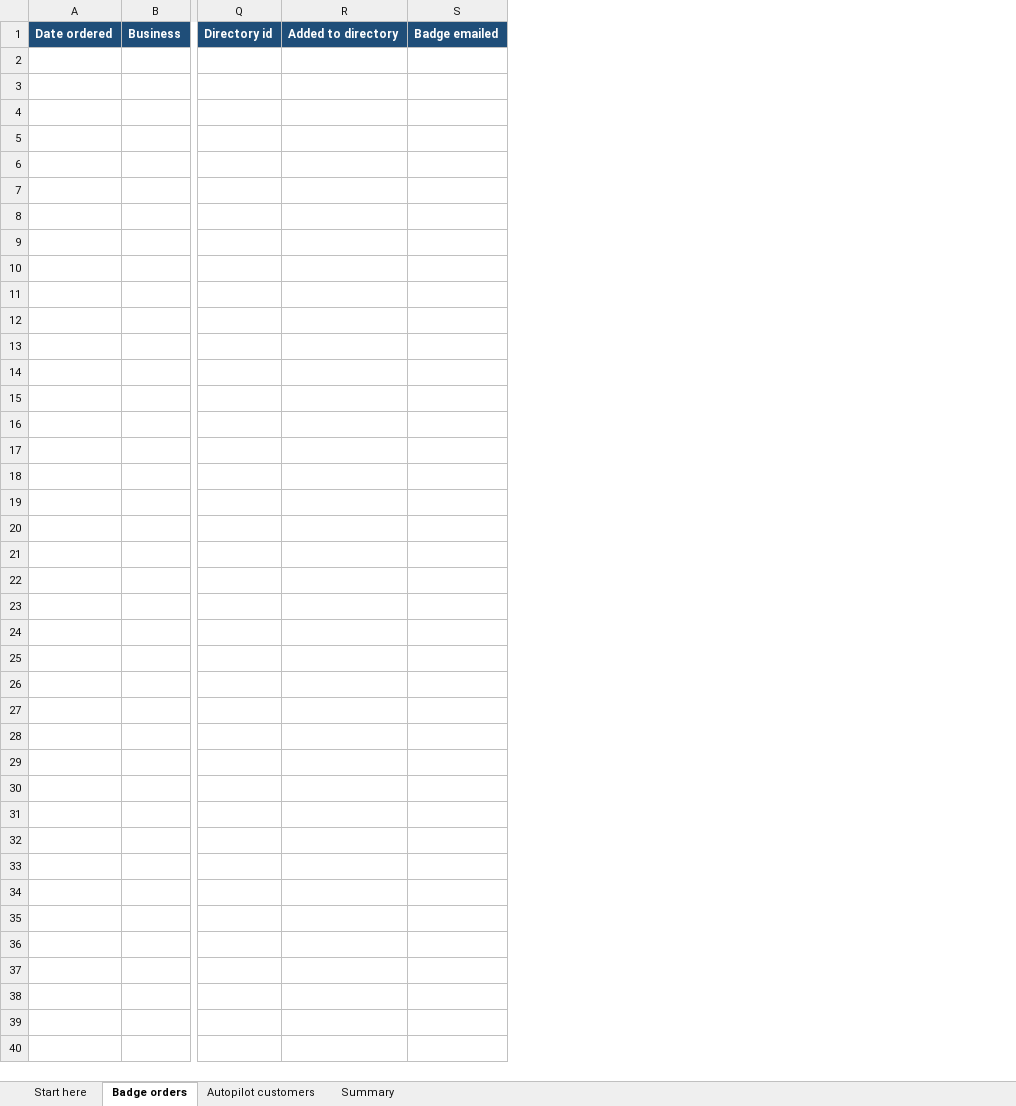
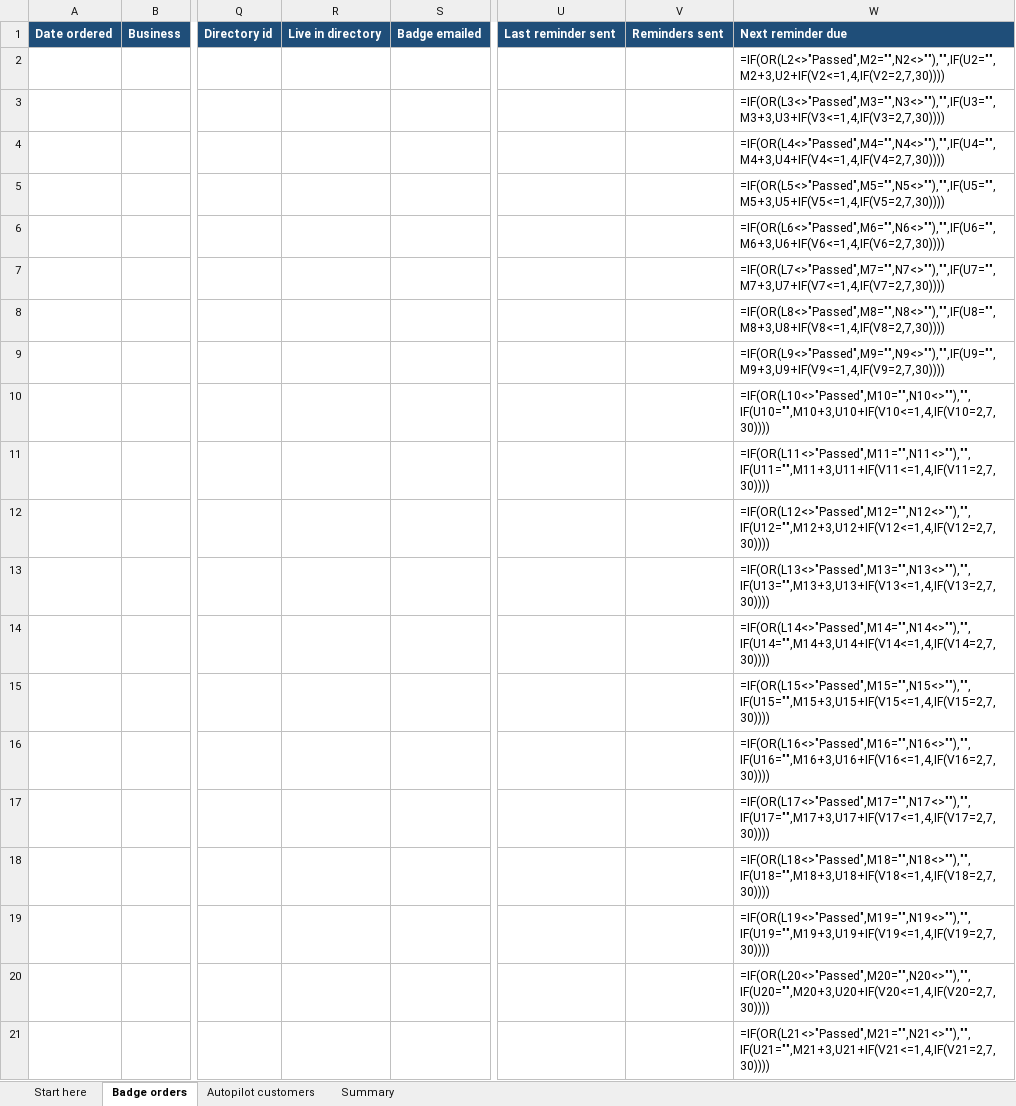
Before and after one commit to FollowThroughHQ/FollowThroughHQ2, an Excel workbook: docs/sheets/orders-and-customers.xlsx, sheet Badge orders, drawn as a sheet; only a part is shown, gaps mark what is left out; values as stored, in another font and other column widths than the file's, no borders; formulas without a stored value are shown as written; conditional formats not drawn; removed rows and columns are numbered as before the commit, all else as after; rows hold the shown columns only; the diff covers the shown part only; the diff names each change by its address in the sheet, - before the commit and + after, or states it on an @@ line.

```diff
--- a/docs/sheets/orders-and-customers.xlsx (sheet Badge orders)
+++ b/docs/sheets/orders-and-customers.xlsx (sheet Badge orders)
-column R, row 1: Added to directory
+column R, row 1: Live in directory
+column U, row 1: Last reminder sent
+column V, row 1: Reminders sent
+column W, row 1: Next reminder due
+row 2:  |  |  |  |  |  |  | =IF(OR(L2<>"Passed",M2="",N2<>""),"",IF(U2="",M2+3,U2+IF(V2<=1,4,IF(V2=2,7,30))))
+row 3:  |  |  |  |  |  |  | =IF(OR(L3<>"Passed",M3="",N3<>""),"",IF(U3="",M3+3,U3+IF(V3<=1,4,IF(V3=2,7,30))))
+row 4:  |  |  |  |  |  |  | =IF(OR(L4<>"Passed",M4="",N4<>""),"",IF(U4="",M4+3,U4+IF(V4<=1,4,IF(V4=2,7,30))))
+row 5:  |  |  |  |  |  |  | =IF(OR(L5<>"Passed",M5="",N5<>""),"",IF(U5="",M5+3,U5+IF(V5<=1,4,IF(V5=2,7,30))))
+row 6:  |  |  |  |  |  |  | =IF(OR(L6<>"Passed",M6="",N6<>""),"",IF(U6="",M6+3,U6+IF(V6<=1,4,IF(V6=2,7,30))))
+row 7:  |  |  |  |  |  |  | =IF(OR(L7<>"Passed",M7="",N7<>""),"",IF(U7="",M7+3,U7+IF(V7<=1,4,IF(V7=2,7,30))))
+row 8:  |  |  |  |  |  |  | =IF(OR(L8<>"Passed",M8="",N8<>""),"",IF(U8="",M8+3,U8+IF(V8<=1,4,IF(V8=2,7,30))))
+row 9:  |  |  |  |  |  |  | =IF(OR(L9<>"Passed",M9="",N9<>""),"",IF(U9="",M9+3,U9+IF(V9<=1,4,IF(V9=2,7,30))))
+row 10:  |  |  |  |  |  |  | =IF(OR(L10<>"Passed",M10="",N10<>""),"",IF(U10="",M10+3,U10+IF(V10<=1,4,IF(V10=2,7,30))))
+row 11:  |  |  |  |  |  |  | =IF(OR(L11<>"Passed",M11="",N11<>""),"",IF(U11="",M11+3,U11+IF(V11<=1,4,IF(V11=2,7,30))))
+row 12:  |  |  |  |  |  |  | =IF(OR(L12<>"Passed",M12="",N12<>""),"",IF(U12="",M12+3,U12+IF(V12<=1,4,IF(V12=2,7,30))))
+row 13:  |  |  |  |  |  |  | =IF(OR(L13<>"Passed",M13="",N13<>""),"",IF(U13="",M13+3,U13+IF(V13<=1,4,IF(V13=2,7,30))))
+row 14:  |  |  |  |  |  |  | =IF(OR(L14<>"Passed",M14="",N14<>""),"",IF(U14="",M14+3,U14+IF(V14<=1,4,IF(V14=2,7,30))))
+row 15:  |  |  |  |  |  |  | =IF(OR(L15<>"Passed",M15="",N15<>""),"",IF(U15="",M15+3,U15+IF(V15<=1,4,IF(V15=2,7,30))))
+row 16:  |  |  |  |  |  |  | =IF(OR(L16<>"Passed",M16="",N16<>""),"",IF(U16="",M16+3,U16+IF(V16<=1,4,IF(V16=2,7,30))))
+row 17:  |  |  |  |  |  |  | =IF(OR(L17<>"Passed",M17="",N17<>""),"",IF(U17="",M17+3,U17+IF(V17<=1,4,IF(V17=2,7,30))))
+row 18:  |  |  |  |  |  |  | =IF(OR(L18<>"Passed",M18="",N18<>""),"",IF(U18="",M18+3,U18+IF(V18<=1,4,IF(V18=2,7,30))))
+row 19:  |  |  |  |  |  |  | =IF(OR(L19<>"Passed",M19="",N19<>""),"",IF(U19="",M19+3,U19+IF(V19<=1,4,IF(V19=2,7,30))))
+row 20:  |  |  |  |  |  |  | =IF(OR(L20<>"Passed",M20="",N20<>""),"",IF(U20="",M20+3,U20+IF(V20<=1,4,IF(V20=2,7,30))))
+row 21:  |  |  |  |  |  |  | =IF(OR(L21<>"Passed",M21="",N21<>""),"",IF(U21="",M21+3,U21+IF(V21<=1,4,IF(V21=2,7,30))))
```
Also changed, not shown: 979 added rows elsewhere in this sheet, sheet Autopilot customers, sheet Summary, sheet Start here, 6 other files.
